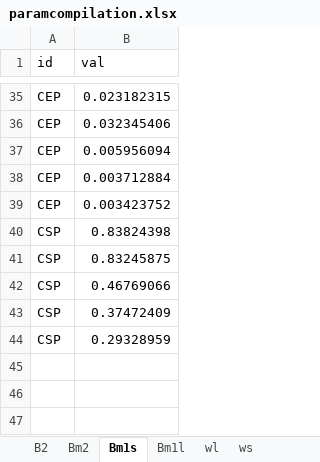
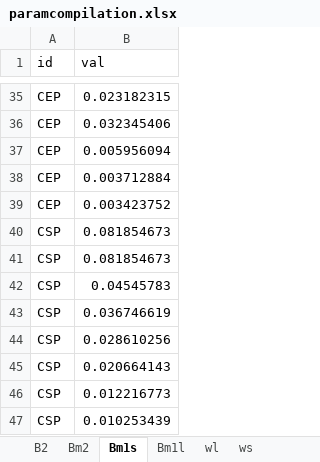
Before and after one commit to amaralvin7/invPOC, an Excel workbook: data/paramcompilation.xlsx, sheet Bm1s, drawn as a sheet; only a part is shown, gaps mark what is left out; values as stored, in another font and other column widths than the file's, no borders; the diff names each change by its address in the sheet, - before the commit and + after, or states it on an @@ line.

```diff
--- a/data/paramcompilation.xlsx (sheet Bm1s)
+++ b/data/paramcompilation.xlsx (sheet Bm1s)
-B40 (val): 0.83824398
+B40 (val): 0.081854673
-B41 (val): 0.83245875
+B41 (val): 0.081854673
-B42 (val): 0.46769066
+B42 (val): 0.04545783
-B43 (val): 0.37472409
+B43 (val): 0.036746619
-B44 (val): 0.29328959
+B44 (val): 0.028610256
+row 45: CSP | 0.020664143
+row 46: CSP | 0.012216773
+row 47: CSP | 0.010253439
```
Also changed, not shown: sheet wl, sheet ws, sheet B2.
